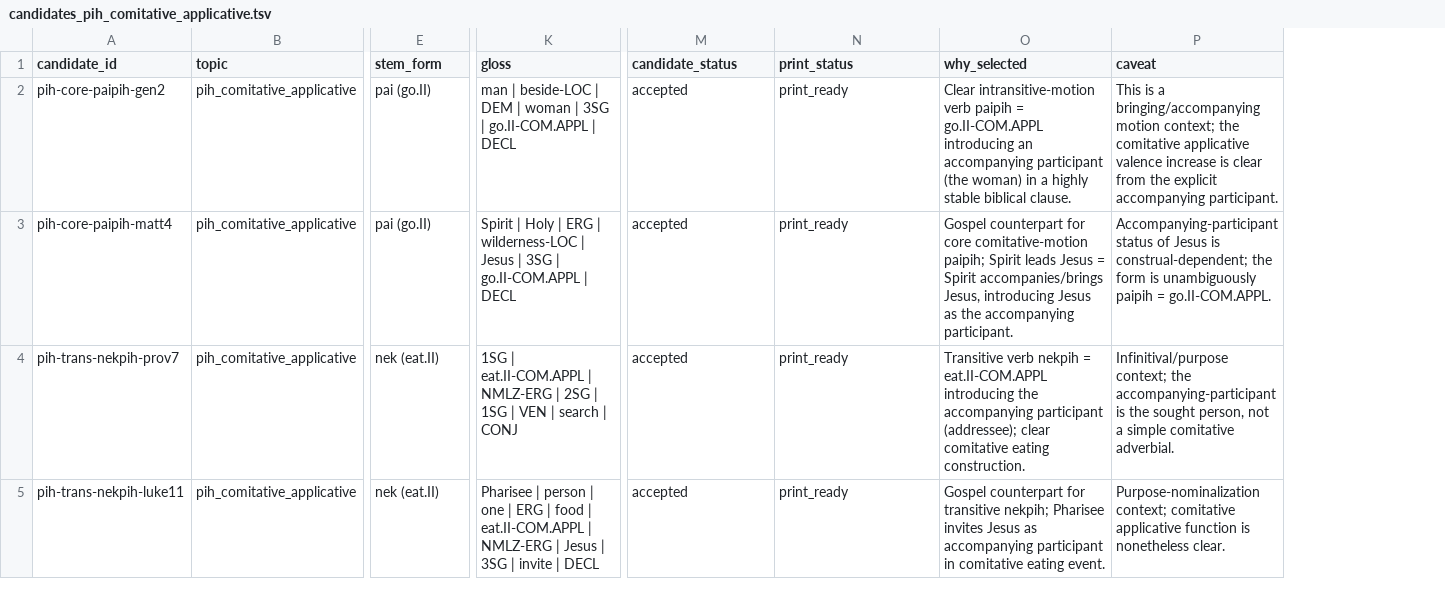
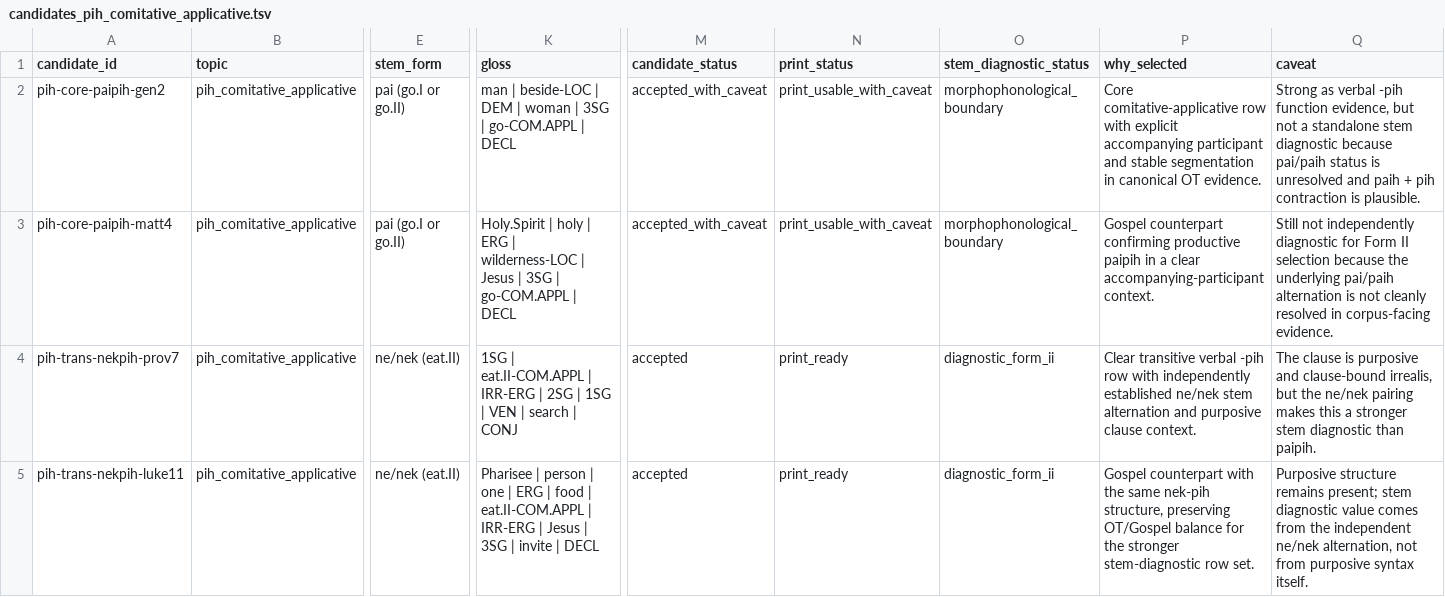
Before and after one commit to nh36/kuki-chin-corpus, a TSV file: output/publication_review/candidates_pih_comitative_applicative.tsv, drawn as a sheet; only a part is shown, gaps mark what is left out; addresses are those after the commit; the diff covers the shown part only; the diff names each change by its address in the sheet, - before the commit and + after, or states it on an @@ line.

```diff
--- a/output/publication_review/candidates_pih_comitative_applicative.tsv
+++ b/output/publication_review/candidates_pih_comitative_applicative.tsv
+column O (stem_diagnostic_status), rows 2-5: morphophonological_boundary | morphophonological_boundary | diagnostic_form_ii | diagnostic_form_ii
-E2:E3 (stem_form): pai (go.II)
+E2:E3 (stem_form): pai (go.I or go.II)
-K2 (gloss): …3SG | go.II-COM.APPL | DECL
+K2 (gloss): …3SG | go-COM.APPL | DECL
-M2:M3 (candidate_status): accepted
+M2:M3 (candidate_status): accepted_with_caveat
-N2:N3 (print_status): print_ready
+N2:N3 (print_status): print_usable_with_caveat
-P2 (why_selected): Clear intransitive-motion verb paipih = go.II-COM.APPL introducing an accompanying participant (the woman) in a highly stable biblical clause.
+P2 (why_selected): Core comitative-applicative row with explicit accompanying participant and stable segmentation in canonical OT evidence.
-Q2 (caveat): This is a bringing/accompanying motion context; the comitative applicative valence increase is clear from the explicit accompanying participant.
+Q2 (caveat): Strong as verbal -pih function evidence, but not a standalone stem diagnostic because pai/paih status is unresolved and paih + pih contraction is plausible.
-K3 (gloss): Spirit | Holy | ERG | wilderness-LOC | Jesus | 3SG | go.II-COM.APPL | DECL
+K3 (gloss): Holy.Spirit | holy | ERG | wilderness-LOC | Jesus | 3SG | go-COM.APPL | DECL
-P3 (why_selected): Gospel counterpart for core comitative-motion paipih; Spirit leads Jesus = Spirit accompanies/brings Jesus, introducing Jesus as the accompanying participant.
+P3 (why_selected): Gospel counterpart confirming productive paipih in a clear accompanying-participant context.
-Q3 (caveat): Accompanying-participant status of Jesus is construal-dependent; the form is unambiguously paipih = go.II-COM.APPL.
+Q3 (caveat): Still not independently diagnostic for Form II selection because the underlying pai/paih alternation is not cleanly resolved in corpus-facing evidence.
-E4:E5 (stem_form): nek (eat.II)
+E4:E5 (stem_form): ne/nek (eat.II)
-K4 (gloss): …eat.II-COM.APPL | NMLZ-ERG | 2SG…
+K4 (gloss): …eat.II-COM.APPL | IRR-ERG | 2SG…
-P4 (why_selected): Transitive verb nekpih = eat.II-COM.APPL introducing the accompanying participant (addressee); clear comitative eating construction.
+P4 (why_selected): Clear transitive verbal -pih row with independently established ne/nek stem alternation and purposive clause context.
-Q4 (caveat): Infinitival/purpose context; the accompanying-participant is the sought person, not a simple comitative adverbial.
+Q4 (caveat): The clause is purposive and clause-bound irrealis, but the ne/nek pairing makes this a stronger stem diagnostic than paipih.
-K5 (gloss): …eat.II-COM.APPL | NMLZ-ERG | Jesus…
+K5 (gloss): …eat.II-COM.APPL | IRR-ERG | Jesus…
-P5 (why_selected): Gospel counterpart for transitive nekpih; Pharisee invites Jesus as accompanying participant in comitative eating event.
+P5 (why_selected): Gospel counterpart with the same nek-pih structure, preserving OT/Gospel balance for the stronger stem-diagnostic row set.
-Q5 (caveat): Purpose-nominalization context; comitative applicative function is nonetheless clear.
+Q5 (caveat): Purposive structure remains present; stem diagnostic value comes from the independent ne/nek alternation, not from purposive syntax itself.
```
Also changed, not shown: 7 added rows and 21 edited cells elsewhere in this file, 9 other files.
